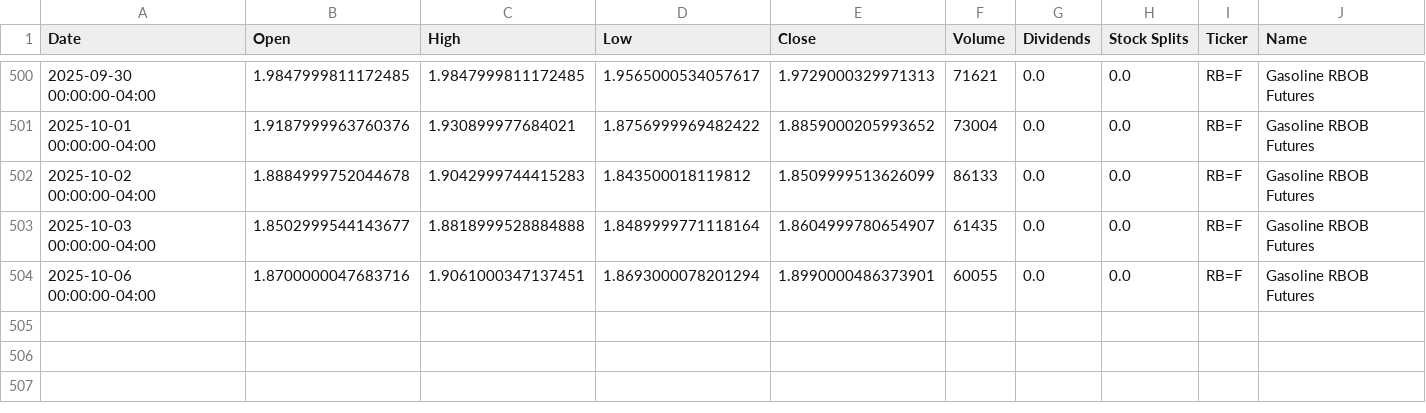
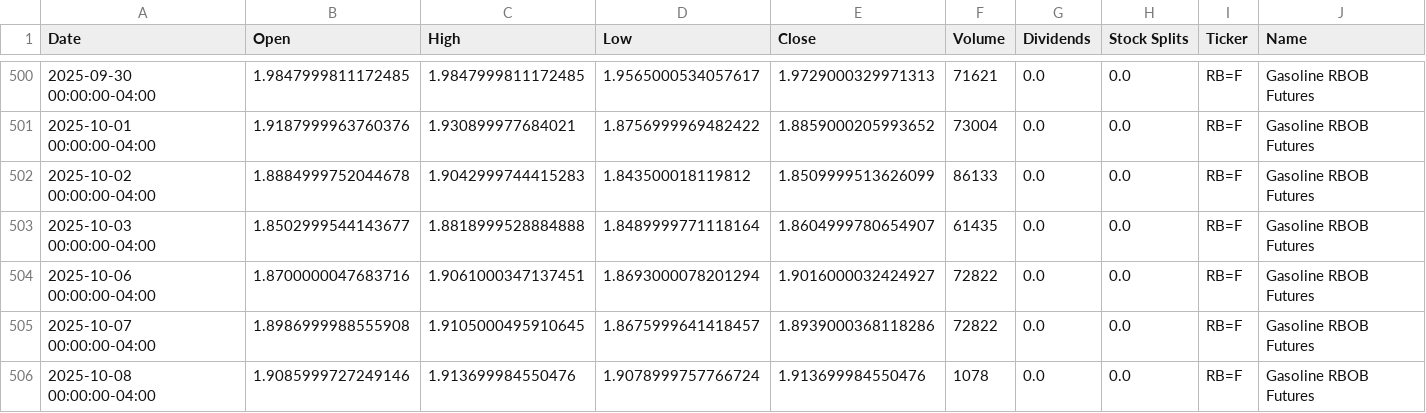
Before and after one commit to dylanmcd0/energy-analysis, a CSV file: data/financial/yfinance/RB_F.csv, drawn as a sheet; only a part is shown, gaps mark what is left out.

```diff
--- a/data/financial/yfinance/RB_F.csv
+++ b/data/financial/yfinance/RB_F.csv
@@ -503,2 +503,4 @@ Date,Open,High,Low,Close,Volume,Dividends,Stock Splits,Ticker,Name
 2025-10-03 00:00:00-04:00,1.8502999544143677,1.8818999528884888,1.8489999771118164,1.8604999780654907,61435,0.0,0.0,RB=F,Gasoline RBOB Futures
-2025-10-06 00:00:00-04:00,1.8700000047683716,1.9061000347137451,1.8693000078201294,1.8990000486373901,60055,0.0,0.0,RB=F,Gasoline RBOB Futures
+2025-10-06 00:00:00-04:00,1.8700000047683716,1.9061000347137451,1.8693000078201294,1.9016000032424927,72822,0.0,0.0,RB=F,Gasoline RBOB Futures
+2025-10-07 00:00:00-04:00,1.8986999988555908,1.9105000495910645,1.8675999641418457,1.8939000368118286,72822,0.0,0.0,RB=F,Gasoline RBOB Futures
+2025-10-08 00:00:00-04:00,1.9085999727249146,1.913699984550476,1.9078999757766724,1.913699984550476,1078,0.0,0.0,RB=F,Gasoline RBOB Futures
```
Also changed, not shown: data/financial/yfinance/BZ_F.csv, data/financial/yfinance/CL_F.csv, 18 other files.
